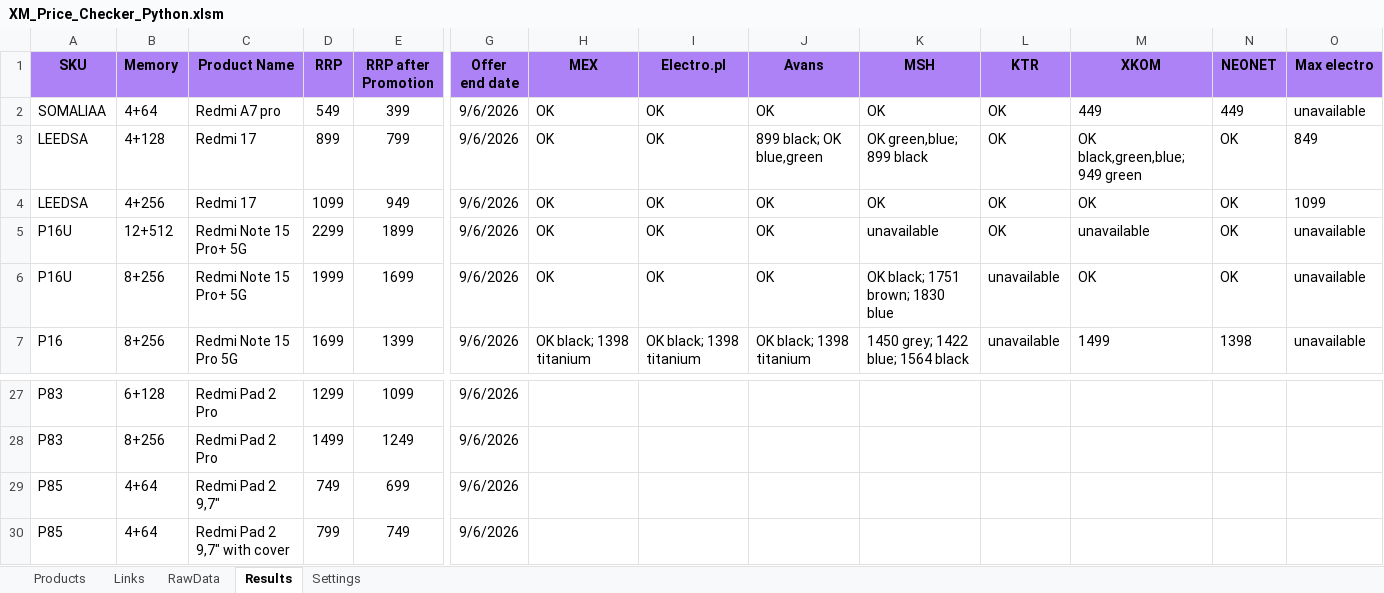
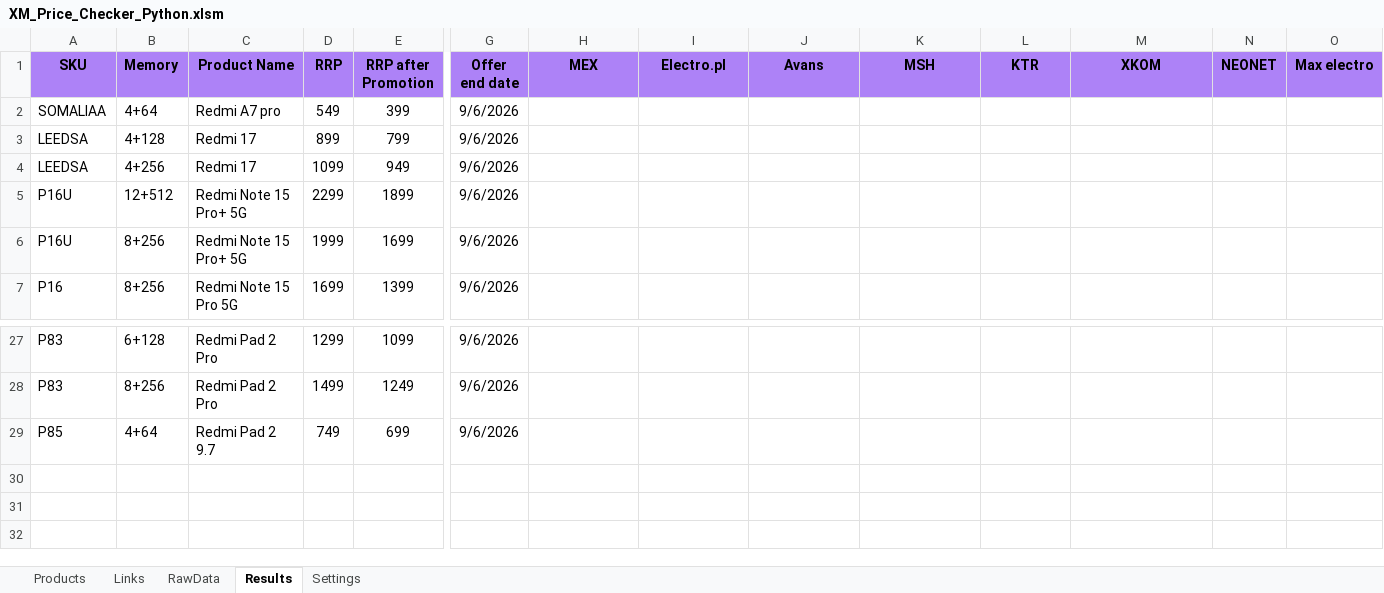
Before and after one commit to GarlieLi/XM_Price_Checker, an Excel workbook: XM_Price_Checker_Python.xlsm, sheet Results, drawn as a sheet; only a part is shown, gaps mark what is left out; values as stored, in another font and other column widths than the file's, no borders; rows hold the shown columns only; the diff covers the shown part only; the diff names each change by its address in the sheet, - before the commit and + after, or states it on an @@ line.

```diff
--- a/XM_Price_Checker_Python.xlsm (sheet Results)
+++ b/XM_Price_Checker_Python.xlsm (sheet Results)
-H2:H6 (MEX): OK
+H2:H6 (MEX): (empty)
-I2:I6 (Electro.pl): OK
+I2:I6 (Electro.pl): (empty)
-J2 (Avans): OK
+J2 (Avans): (empty)
-K2 (MSH): OK
+K2 (MSH): (empty)
-L2:L5 (KTR): OK
+L2:L5 (KTR): (empty)
-M2 (XKOM): 449
+M2 (XKOM): (empty)
-N2 (NEONET): 449
+N2 (NEONET): (empty)
-O2 (Max electro): unavailable
+O2 (Max electro): (empty)
-J3 (Avans): 899 black; OK blue,green
+J3 (Avans): (empty)
-K3 (MSH): OK green,blue; 899 black
+K3 (MSH): (empty)
-M3 (XKOM): OK black,green,blue; 949 green
+M3 (XKOM): (empty)
-N3:N6 (NEONET): OK
+N3:N6 (NEONET): (empty)
-O3 (Max electro): 849
+O3 (Max electro): (empty)
-J4:J6 (Avans): OK
+J4:J6 (Avans): (empty)
-K4 (MSH): OK
+K4 (MSH): (empty)
-M4 (XKOM): OK
+M4 (XKOM): (empty)
-O4 (Max electro): 1099
+O4 (Max electro): (empty)
-K5 (MSH): unavailable
+K5 (MSH): (empty)
-M5 (XKOM): unavailable
+M5 (XKOM): (empty)
-O5:O7 (Max electro): unavailable
+O5:O7 (Max electro): (empty)
-K6 (MSH): OK black; 1751 brown; 1830 blue
+K6 (MSH): (empty)
-L6:L7 (KTR): unavailable
+L6:L7 (KTR): (empty)
-M6 (XKOM): OK
+M6 (XKOM): (empty)
-H7 (MEX): OK black; 1398 titanium
+H7 (MEX): (empty)
-I7 (Electro.pl): OK black; 1398 titanium
+I7 (Electro.pl): (empty)
-J7 (Avans): OK black; 1398 titanium
+J7 (Avans): (empty)
-K7 (MSH): 1450 grey; 1422 blue; 1564 black
+K7 (MSH): (empty)
-M7 (XKOM): 1499
+M7 (XKOM): (empty)
-N7 (NEONET): 1398
+N7 (NEONET): (empty)
-C29 (Product Name): Redmi Pad 2 9,7"
+C29 (Product Name): Redmi Pad 2 9.7
-row 30: P85 | 4+64 | Redmi Pad 2 9,7" with cover | 799 | 749 | 9/6/2026
```
Also changed, not shown: 101 edited cells elsewhere in this sheet, sheet RawData, sheet Links, sheet Products, 2 other files.
